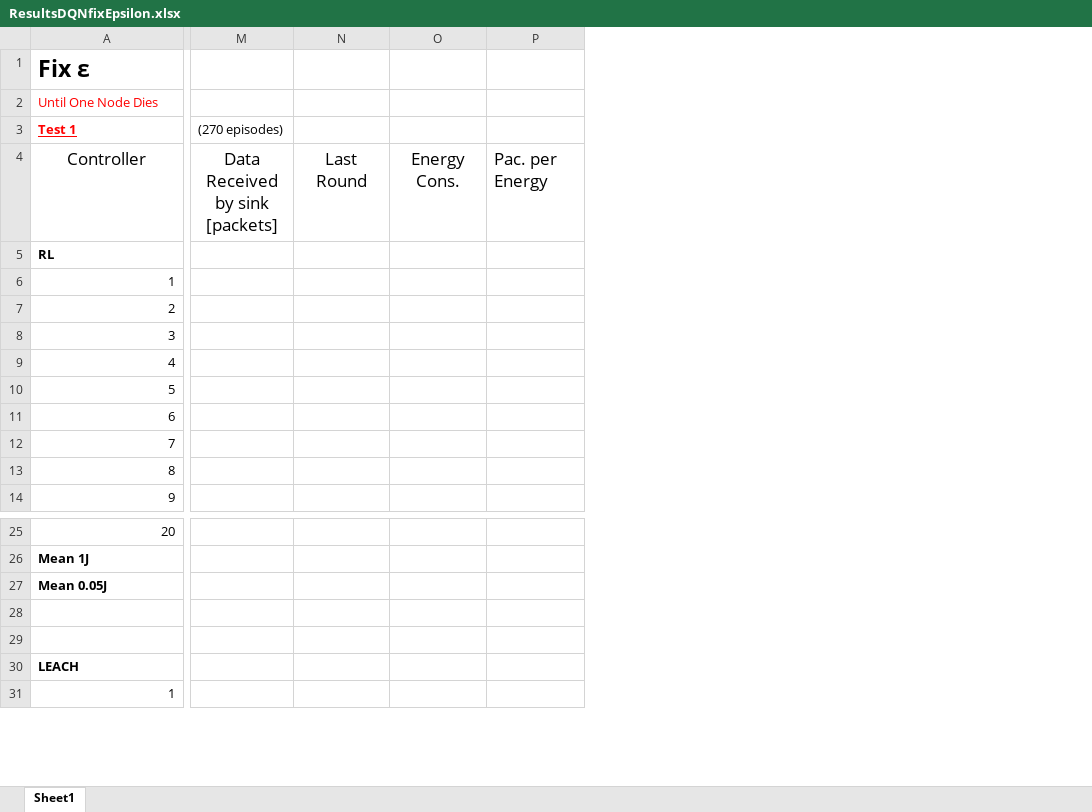
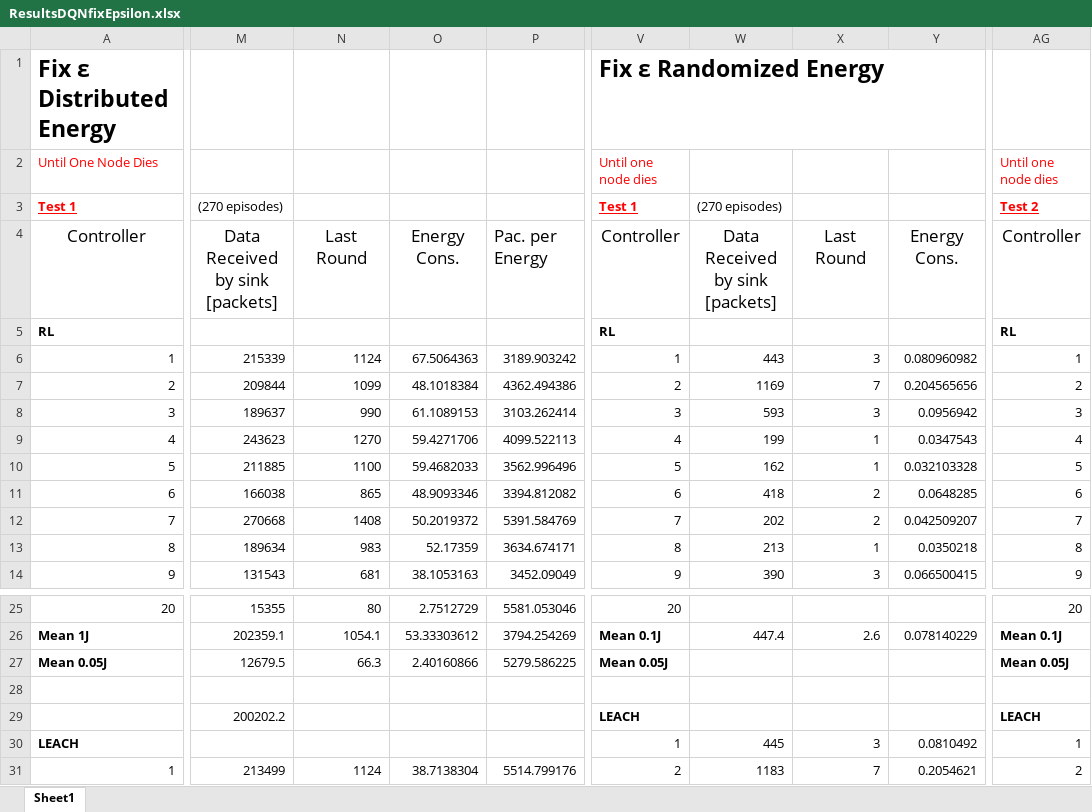
Before and after one commit to PaxelK/ThesisWorkCybercom, an Excel workbook: pyFiles/RL/Results/New Results/ResultsDQNfixEpsilon.xlsx, sheet Sheet1, drawn as a sheet; only a part is shown, gaps mark what is left out; values as stored, in another font and other column widths than the file's, no borders; removed rows and columns are numbered as before the commit, all else as after; rows hold the shown columns only; the diff covers the shown part only; the diff names each change by its address in the sheet, - before the commit and + after, or states it on an @@ line.

```diff
--- a/pyFiles/RL/Results/New Results/ResultsDQNfixEpsilon.xlsx (sheet Sheet1)
+++ b/pyFiles/RL/Results/New Results/ResultsDQNfixEpsilon.xlsx (sheet Sheet1)
-column M, rows 3-4: (270 episodes) | Data Received by sink [packets]
-column N, row 4: Last Round
-column O, row 4: Energy Cons.
-column P, row 4: Pac. per Energy
+column M, rows 3-14: (270 episodes) | Data Received by sink [packets] |  | 215339 | 209844 | 189637 | 243623 | 211885 | 166038 | 270668 | 189634 | 131543; rows 25-31: 15355 | 202359.1 | 12679.5 |  | 200202.2 |  | 213499
+column N, rows 4-14: Last Round |  | 1124 | 1099 | 990 | 1270 | 1100 | 865 | 1408 | 983 | 681; rows 25-31: 80 | 1054.1 | 66.3 |  |  |  | 1124
+column O, rows 4-14: Energy Cons. |  | 67.5064363 | 48.1018384 | 61.1089153 | 59.4271706 | 59.4682033 | 48.9093346 | 50.2019372 | 52.17359 | 38.1053163; rows 25-31: 2.7512729 | 53.33303612 | 2.40160866 |  |  |  | 38.7138304
+column P, rows 4-14: Pac. per Energy |  | 3189.903242 | 4362.494386 | 3103.262414 | 4099.522113 | 3562.996496 | 3394.812082 | 5391.584769 | 3634.674171 | 3452.09049; rows 25-31: 5581.053046 | 3794.254269 | 5279.586225 |  |  |  | 5514.799176
+column V, rows 1-14: Fix ε Randomized Energy | Until one node dies | Test 1 | Controller | RL | 1 | 2 | 3 | 4 | 5 | 6 | 7 | 8 | 9; rows 25-31: 20 | Mean 0.1J | Mean 0.05J |  | LEACH | 1 | 2
+column W, rows 3-14: (270 episodes) | Data Received by sink [packets] |  | 443 | 1169 | 593 | 199 | 162 | 418 | 202 | 213 | 390; rows 26-31: 447.4 |  |  |  | 445 | 1183
+column X, rows 4-14: Last Round |  | 3 | 7 | 3 | 1 | 1 | 2 | 2 | 1 | 3; rows 26-31: 2.6 |  |  |  | 3 | 7
+column Y, rows 4-14: Energy Cons. |  | 0.080960982 | 0.204565656 | 0.0956942 | 0.0347543 | 0.032103328 | 0.0648285 | 0.042509207 | 0.0350218 | 0.066500415; rows 26-31: 0.078140229 |  |  |  | 0.0810492 | 0.2054621
+column AG, rows 2-14: Until one node dies | Test 2 | Controller | RL | 1 | 2 | 3 | 4 | 5 | 6 | 7 | 8 | 9; rows 25-31: 20 | Mean 0.1J | Mean 0.05J |  | LEACH | 1 | 2
@@ column A renumbered in row 1 @@
-row 29: (empty)
+row 29:  | 200202.2 |  |  |  | LEACH |  |  |  | LEACH
```
Also changed, not shown: 54 added rows and 16 added columns elsewhere in this sheet, pyFiles/RL/Results/New Results/ResultsDQNdecayEpsilon.xlsx, 17 other files.
